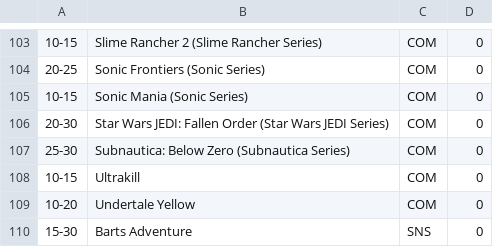
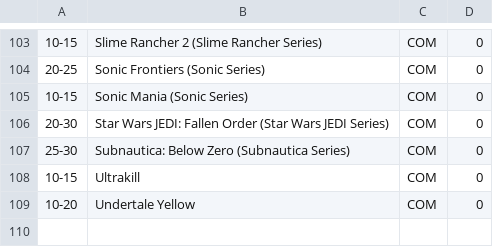
Before and after one commit to WaffleFX/Game-Backlog, a CSV file: newTempGames.csv, drawn as a sheet; only a part is shown, gaps mark what is left out; the diff names each change by its address in the sheet, - before the commit and + after, or states it on an @@ line.

```diff
--- a/newTempGames.csv
+++ b/newTempGames.csv
-row 110: 15-30 | Barts Adventure | SNS | 0
```
Also changed, not shown: 4 other files.
